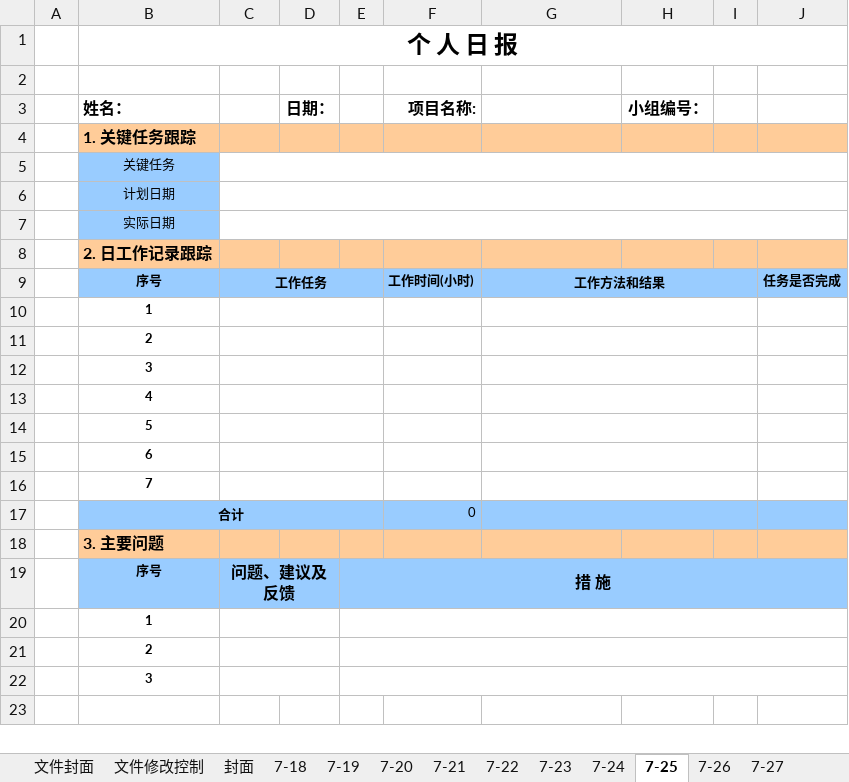
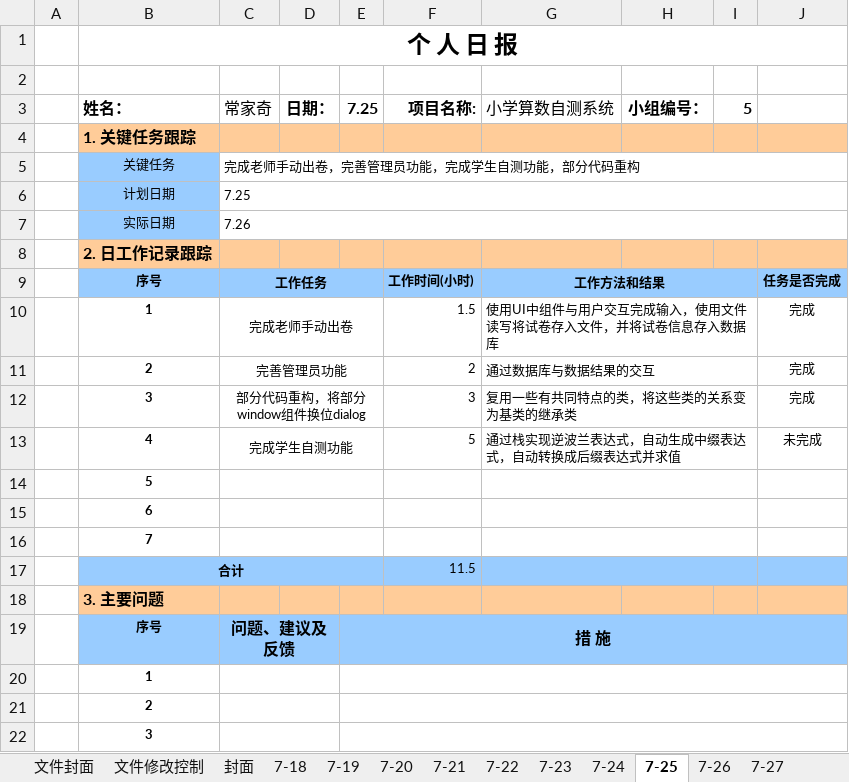
Before and after one commit to Cabbage-Cat/Arithmetic-self-test-system, an Excel workbook: Personal Document/ChangJiaQi/个人日报 常家奇.xlsx, sheet 7-25, drawn as a sheet; only a part is shown; the shorter side is filled out with more unchanged rows; values as stored, in another font and other column widths than the file's, no borders; charts and pictures not drawn; removed rows and columns are numbered as before the commit, all else as after; the diff names each change by its address in the sheet, - before the commit and + after, or states it on an @@ line.

```diff
--- a/Personal Document/ChangJiaQi/个人日报 常家奇.xlsx (sheet 7-25)
+++ b/Personal Document/ChangJiaQi/个人日报 常家奇.xlsx (sheet 7-25)
-C3: (empty)
+C3: 常家奇
-E3: (empty)
+E3: 7.25
-G3: (empty)
+G3: 小学算数自测系统
-I3: (empty)
+I3: 5
-C5 (常家奇): (empty)
+C5 (常家奇): 完成老师手动出卷，完善管理员功能，完成学生自测功能，部分代码重构
-C6 (常家奇): (empty)
+C6 (常家奇): 7.25
-C7 (常家奇): (empty)
+C7 (常家奇): 7.26
-row 10:  | 1
-row 11:  | 2
-row 12:  | 3
-row 13:  | 4
+row 10:  | 1 | 完成老师手动出卷 |  |  | 1.5 | 使用UI中组件与用户交互完成输入，使用文件读写将试卷存入文件，并将试卷信息存入数据库 |  |  | 完成
+row 11:  | 2 | 完善管理员功能 |  |  | 2 | 通过数据库与数据结果的交互 |  |  | 完成
+row 12:  | 3 | 部分代码重构，将部分window组件换位dialog |  |  | 3 | 复用一些有共同特点的类，将这些类的关系变为基类的继承类 |  |  | 完成
+row 13:  | 4 | 完成学生自测功能 |  |  | 5 | 通过栈实现逆波兰表达式，自动生成中缀表达式，自动转换成后缀表达式并求值 |  |  | 未完成
-F17 (项目名称:): 0
+F17 (项目名称:): 11.5
```
Also changed, not shown: sheet 7-24, sheet 7-23, sheet 7-22, sheet 7-21, sheet 7-18, sheet 7-19, 3 more sheets, charts or pictures, 1 other file.
